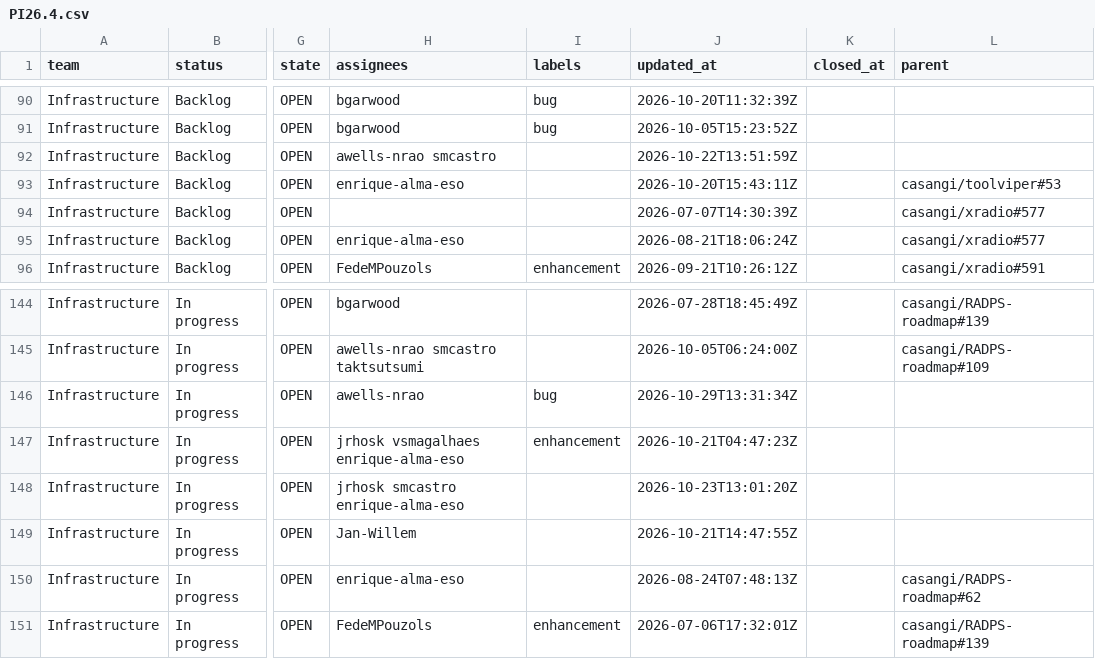
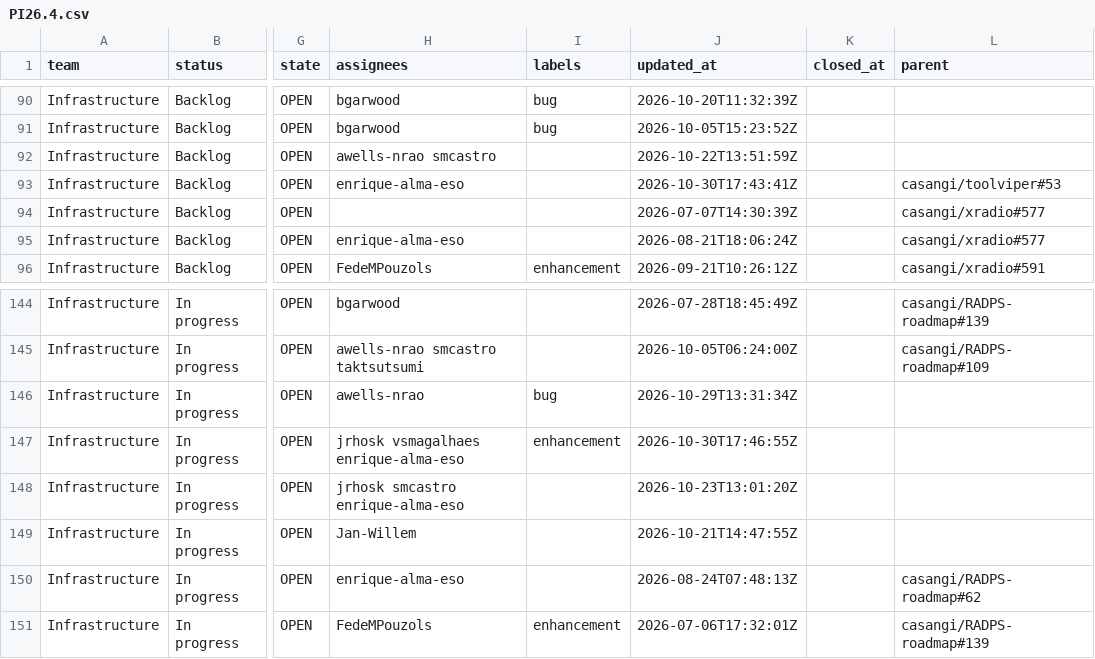
Before and after one commit to casangi/RADPS-roadmap, a CSV file: project33/pi/PI26.4.csv, drawn as a sheet; only a part is shown, gaps mark what is left out; the diff names each change by its address in the sheet, - before the commit and + after, or states it on an @@ line.

```diff
--- a/project33/pi/PI26.4.csv
+++ b/project33/pi/PI26.4.csv
-J93 (updated_at): 2026-10-20T15:43:11Z
+J93 (updated_at): 2026-10-30T17:43:41Z
-J147 (updated_at): 2026-10-21T04:47:23Z
+J147 (updated_at): 2026-10-30T17:46:55Z
```
Also changed, not shown: 3 other files.
